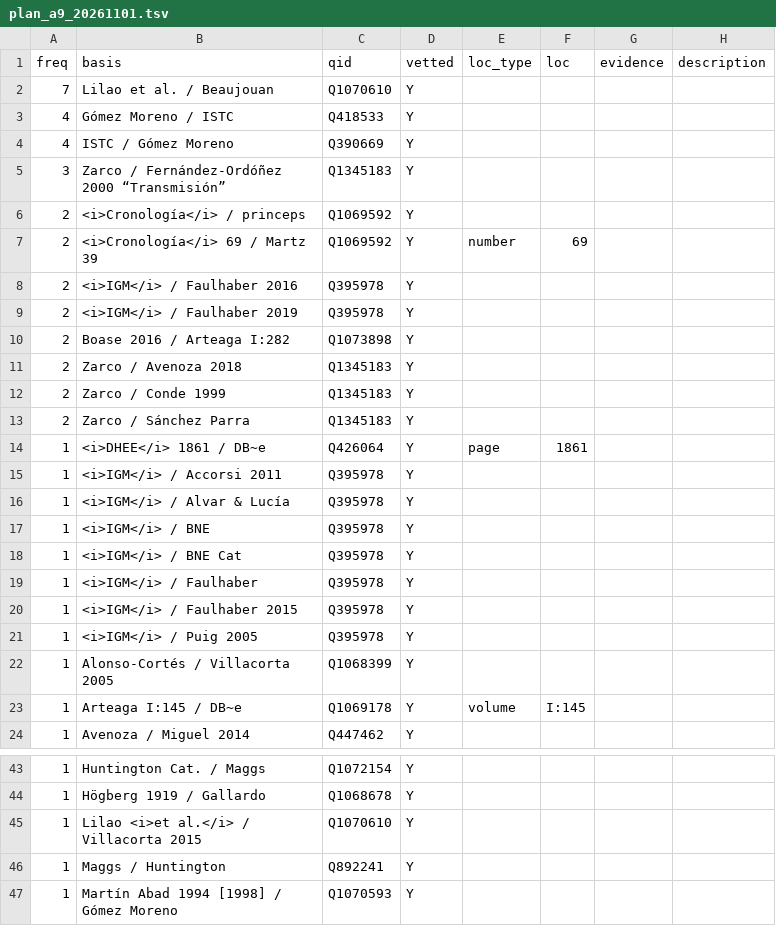
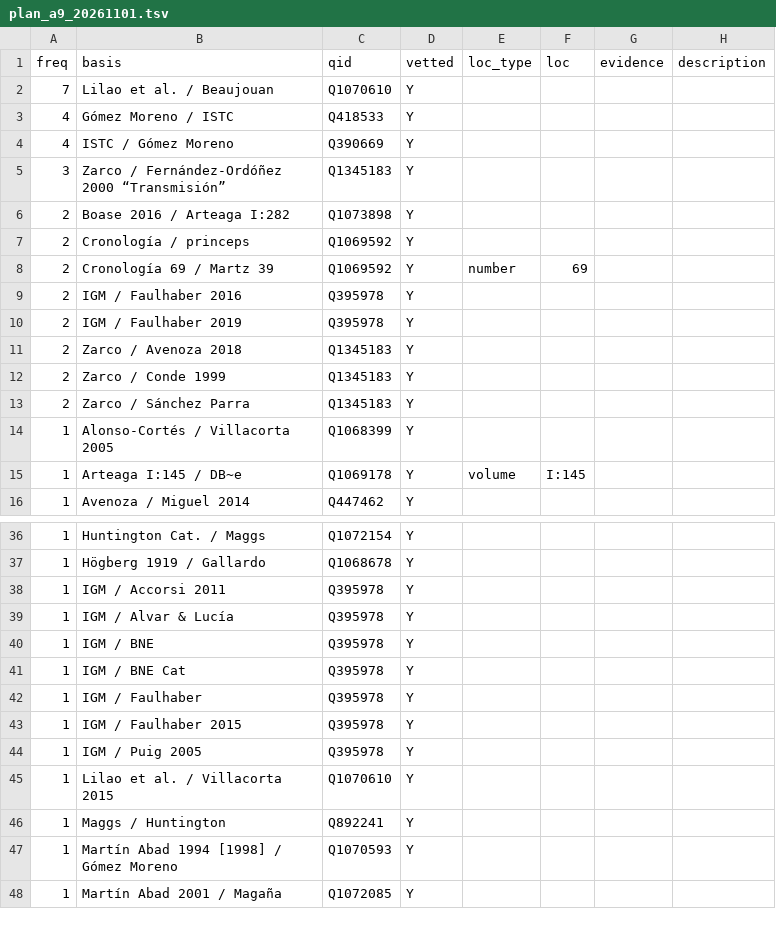
Before and after one commit to PhiloBiblon/philobiblon-to-wikibase, a TSV file: pb2wb/prop_migration/plan_a9_20261101.tsv, drawn as a sheet; only a part is shown, gaps mark what is left out; the shorter side is filled out with more unchanged rows; the diff covers the shown part only.

```diff
--- a/pb2wb/prop_migration/plan_a9_20261101.tsv
+++ b/pb2wb/prop_migration/plan_a9_20261101.tsv
@@ -5,7 +5,7 @@ freq	basis	qid	vetted	loc_type	loc	evidence	description
 3	Zarco / Fernández-Ordóñez 2000 “Transmisión”	Q1345183	Y				
-2	<i>Cronología</i> / princeps	Q1069592	Y				
-2	<i>Cronología</i> 69 / Martz 39	Q1069592	Y	number	69		
-2	<i>IGM</i> / Faulhaber 2016	Q395978	Y				
-2	<i>IGM</i> / Faulhaber 2019	Q395978	Y				
 2	Boase 2016 / Arteaga I:282	Q1073898	Y				
+2	Cronología / princeps	Q1069592	Y				
+2	Cronología 69 / Martz 39	Q1069592	Y	number	69		
+2	IGM / Faulhaber 2016	Q395978	Y				
+2	IGM / Faulhaber 2019	Q395978	Y				
 2	Zarco / Avenoza 2018	Q1345183	Y				
@@ -13,10 +13,2 @@ freq	basis	qid	vetted	loc_type	loc	evidence	description
 2	Zarco / Sánchez Parra	Q1345183	Y				
-1	<i>DHEE</i> 1861 / DB~e	Q426064	Y	page	1861		
-1	<i>IGM</i> / Accorsi 2011	Q395978	Y				
-1	<i>IGM</i> / Alvar & Lucía	Q395978	Y				
-1	<i>IGM</i> / BNE	Q395978	Y				
-1	<i>IGM</i> / BNE Cat	Q395978	Y				
-1	<i>IGM</i> / Faulhaber	Q395978	Y				
-1	<i>IGM</i> / Faulhaber 2015	Q395978	Y				
-1	<i>IGM</i> / Puig 2005	Q395978	Y				
 1	Alonso-Cortés / Villacorta 2005	Q1068399	Y				
@@ -44,3 +37,10 @@ freq	basis	qid	vetted	loc_type	loc	evidence	description
 1	Högberg 1919 / Gallardo	Q1068678	Y				
-1	Lilao <i>et al.</i> / Villacorta 2015	Q1070610	Y				
+1	IGM / Accorsi 2011	Q395978	Y				
+1	IGM / Alvar & Lucía	Q395978	Y				
+1	IGM / BNE	Q395978	Y				
+1	IGM / BNE Cat	Q395978	Y				
+1	IGM / Faulhaber	Q395978	Y				
+1	IGM / Faulhaber 2015	Q395978	Y				
+1	IGM / Puig 2005	Q395978	Y				
+1	Lilao et al. / Villacorta 2015	Q1070610	Y				
 1	Maggs / Huntington	Q892241	Y				
```
Also changed, not shown: 3 added rows, 2 removed rows and 2 edited cells elsewhere in this file, 2 other files.
